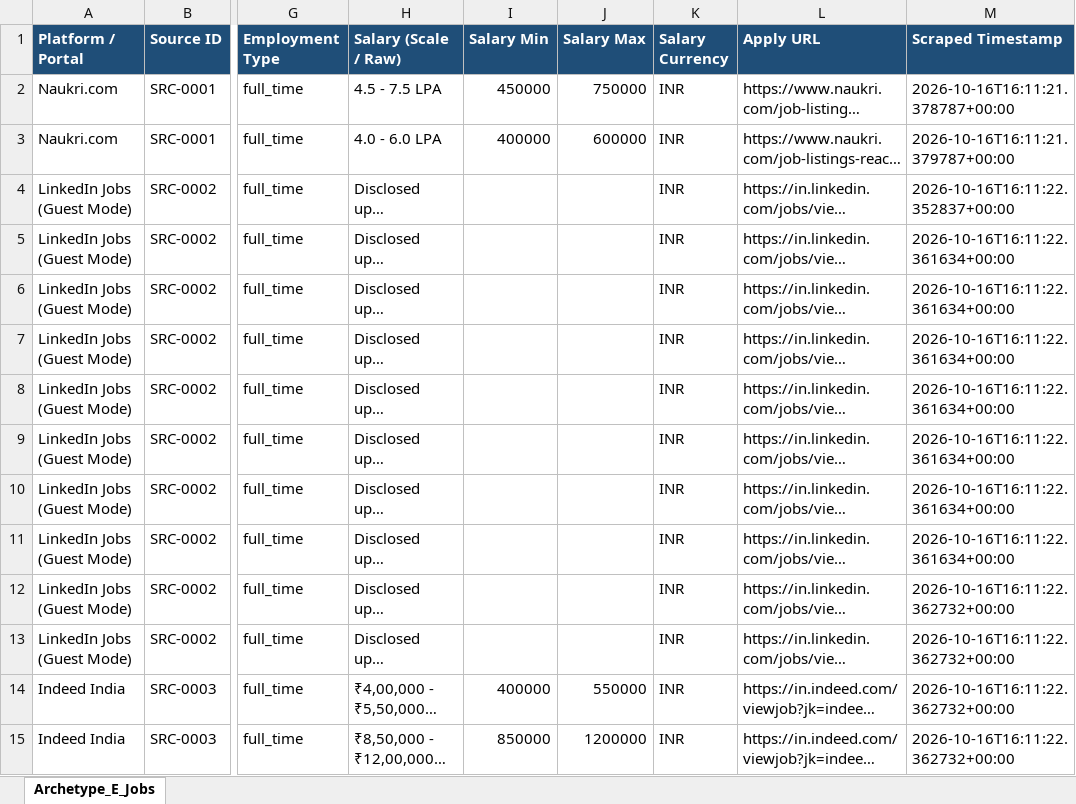
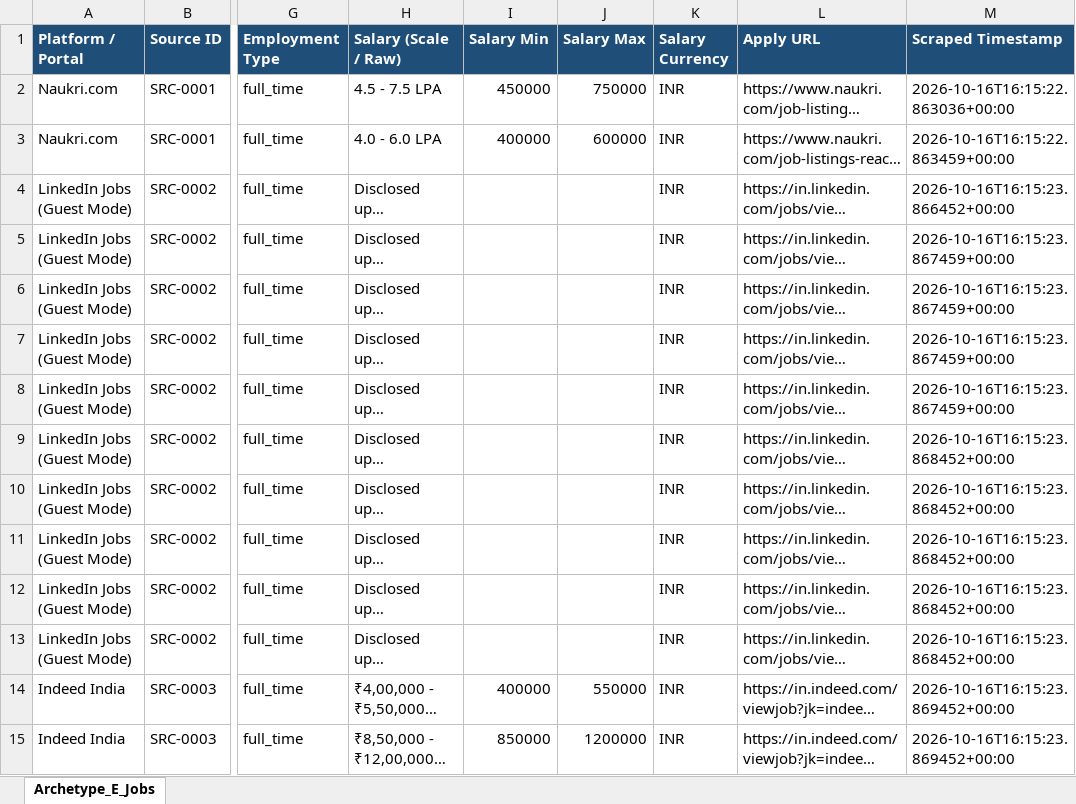
Before and after one commit to Sharma-Vansh/leadgen, an Excel workbook: module_1_scraping_engine/data/output/archetype_e_test_scraped_data.xlsx, sheet Archetype_E_Jobs, drawn as a sheet; only a part is shown, gaps mark what is left out; long unchanged cells end in …; values as stored, in another font and other column widths than the file's, no borders; the diff covers the shown part only; the diff names each change by its address in the sheet, - before the commit and + after, or states it on an @@ line.

Commit message:
test: Verify all 25 Archetype E stealth portals with preview logging and scorecard

```diff
--- a/module_1_scraping_engine/data/output/archetype_e_test_scraped_data.xlsx (sheet Archetype_E_Jobs)
+++ b/module_1_scraping_engine/data/output/archetype_e_test_scraped_data.xlsx (sheet Archetype_E_Jobs)
-M2 (Scraped Timestamp): 2026-10-16T16:11:21.378787+00:00
+M2 (Scraped Timestamp): 2026-10-16T16:15:22.863036+00:00
-M3 (Scraped Timestamp): 2026-10-16T16:11:21.379787+00:00
+M3 (Scraped Timestamp): 2026-10-16T16:15:22.863459+00:00
-M4 (Scraped Timestamp): 2026-10-16T16:11:22.352837+00:00
+M4 (Scraped Timestamp): 2026-10-16T16:15:23.866452+00:00
-M5:M8 (Scraped Timestamp): 2026-10-16T16:11:22.361634+00:00
+M5:M8 (Scraped Timestamp): 2026-10-16T16:15:23.867459+00:00
-M9:M11 (Scraped Timestamp): 2026-10-16T16:11:22.361634+00:00
+M9:M11 (Scraped Timestamp): 2026-10-16T16:15:23.868452+00:00
-M12:M13 (Scraped Timestamp): 2026-10-16T16:11:22.362732+00:00
+M12:M13 (Scraped Timestamp): 2026-10-16T16:15:23.868452+00:00
-M14:M15 (Scraped Timestamp): 2026-10-16T16:11:22.362732+00:00
+M14:M15 (Scraped Timestamp): 2026-10-16T16:15:23.869452+00:00
```
Also changed, not shown: 40 edited cells elsewhere in this sheet, 2 other files.
